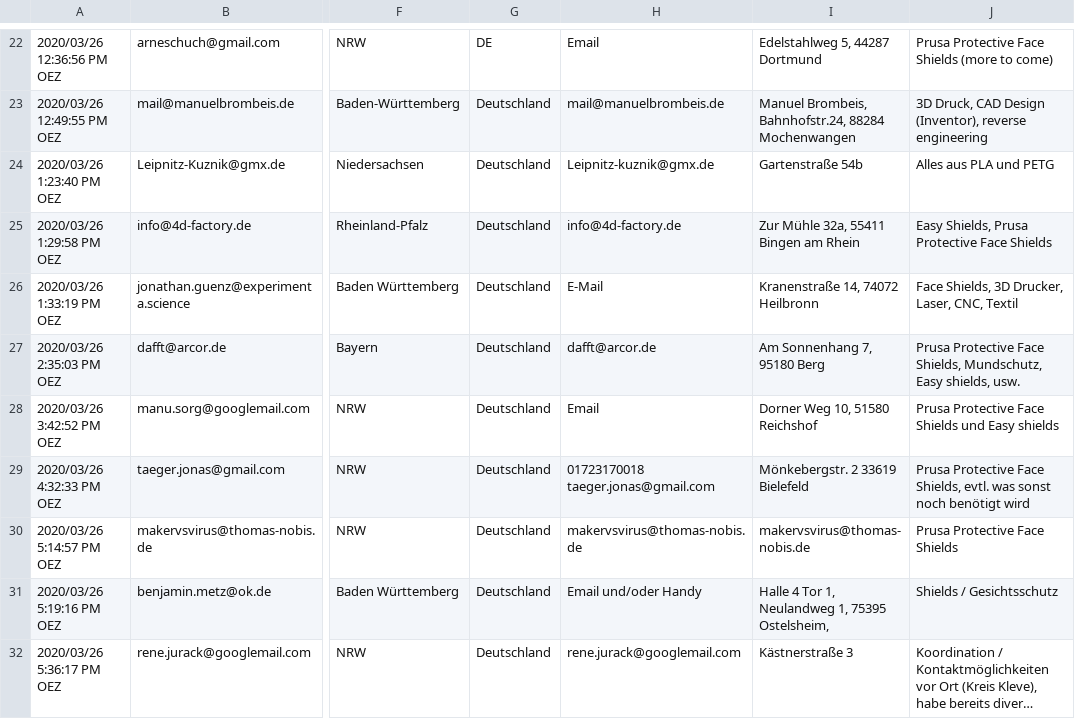
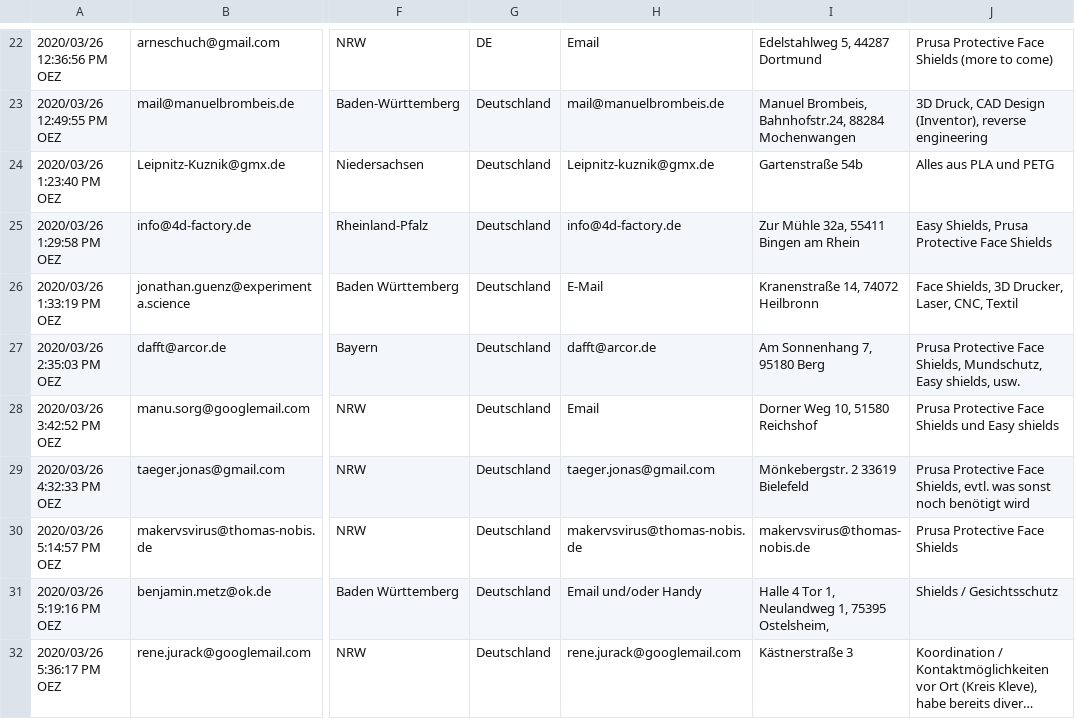
Before and after one commit to CloudCannon/hydra-jekyll-template, a CSV file: _data/MakerVsVirusHUBS.csv, drawn as a sheet; only a part is shown, gaps mark what is left out; long unchanged cells end in …; the diff names each change by its address in the sheet, - before the commit and + after, or states it on an @@ line.

Commit message:
remove jonas phone number

```diff
--- a/_data/MakerVsVirusHUBS.csv
+++ b/_data/MakerVsVirusHUBS.csv
-H29: 01723170018 taeger.jonas@gmail.com
+H29: taeger.jonas@gmail.com
```
